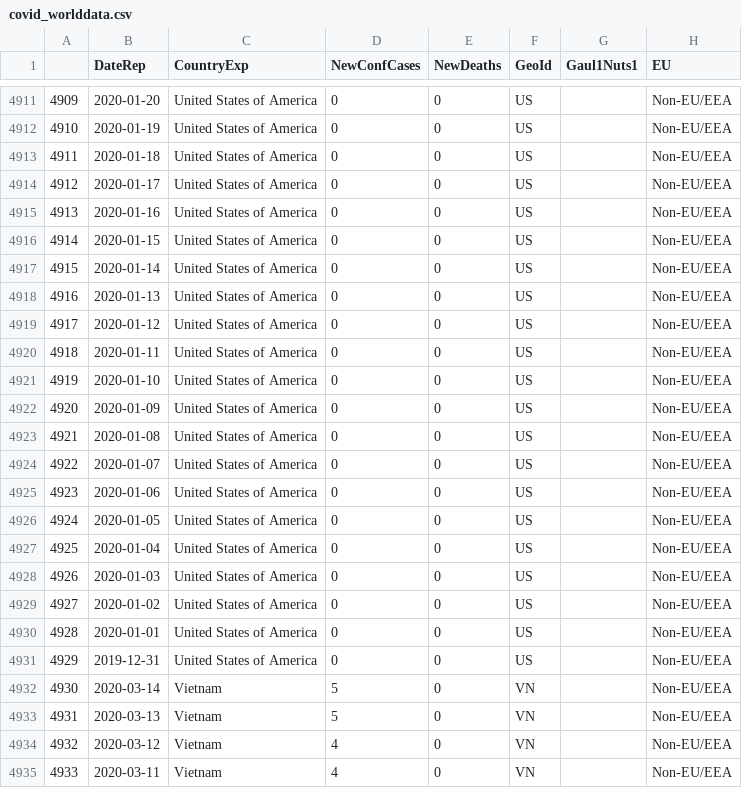
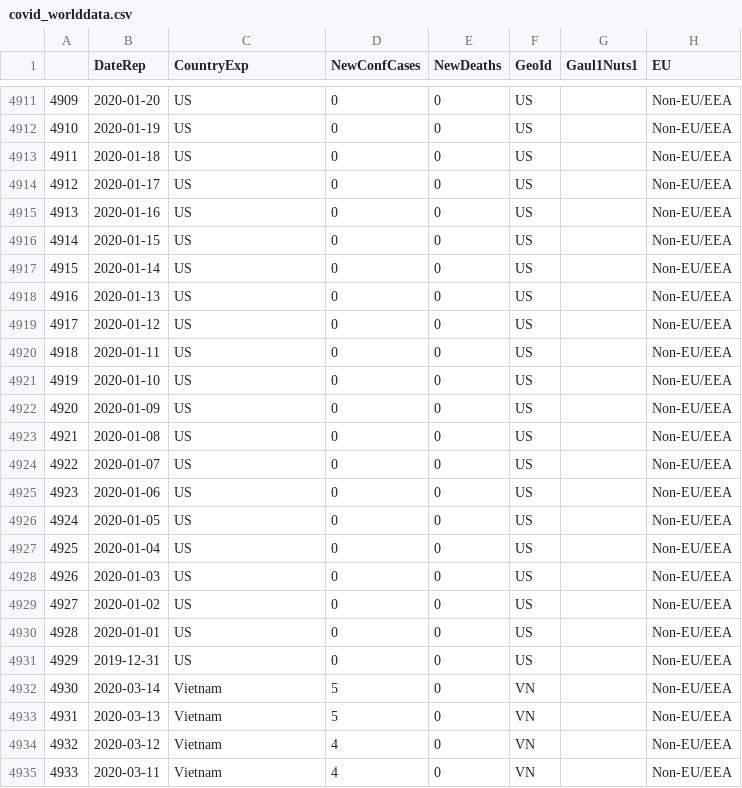
Before and after one commit to mazarimono/chomoku, a CSV file: src/covid_worlddata.csv, drawn as a sheet; only a part is shown, gaps mark what is left out; the diff covers the shown part only.

Commit message:
america to us

```diff
--- a/src/covid_worlddata.csv
+++ b/src/covid_worlddata.csv
@@ -4911,22 +4911,22 @@
-4909,2020-01-20,United States of America,0,0,US,,Non-EU/EEA
-4910,2020-01-19,United States of America,0,0,US,,Non-EU/EEA
-4911,2020-01-18,United States of America,0,0,US,,Non-EU/EEA
-4912,2020-01-17,United States of America,0,0,US,,Non-EU/EEA
-4913,2020-01-16,United States of America,0,0,US,,Non-EU/EEA
-4914,2020-01-15,United States of America,0,0,US,,Non-EU/EEA
-4915,2020-01-14,United States of America,0,0,US,,Non-EU/EEA
-4916,2020-01-13,United States of America,0,0,US,,Non-EU/EEA
-4917,2020-01-12,United States of America,0,0,US,,Non-EU/EEA
-4918,2020-01-11,United States of America,0,0,US,,Non-EU/EEA
-4919,2020-01-10,United States of America,0,0,US,,Non-EU/EEA
-4920,2020-01-09,United States of America,0,0,US,,Non-EU/EEA
-4921,2020-01-08,United States of America,0,0,US,,Non-EU/EEA
-4922,2020-01-07,United States of America,0,0,US,,Non-EU/EEA
-4923,2020-01-06,United States of America,0,0,US,,Non-EU/EEA
-4924,2020-01-05,United States of America,0,0,US,,Non-EU/EEA
-4925,2020-01-04,United States of America,0,0,US,,Non-EU/EEA
-4926,2020-01-03,United States of America,0,0,US,,Non-EU/EEA
-4927,2020-01-02,United States of America,0,0,US,,Non-EU/EEA
-4928,2020-01-01,United States of America,0,0,US,,Non-EU/EEA
-4929,2019-12-31,United States of America,0,0,US,,Non-EU/EEA
+4909,2020-01-20,US,0,0,US,,Non-EU/EEA
+4910,2020-01-19,US,0,0,US,,Non-EU/EEA
+4911,2020-01-18,US,0,0,US,,Non-EU/EEA
+4912,2020-01-17,US,0,0,US,,Non-EU/EEA
+4913,2020-01-16,US,0,0,US,,Non-EU/EEA
+4914,2020-01-15,US,0,0,US,,Non-EU/EEA
+4915,2020-01-14,US,0,0,US,,Non-EU/EEA
+4916,2020-01-13,US,0,0,US,,Non-EU/EEA
+4917,2020-01-12,US,0,0,US,,Non-EU/EEA
+4918,2020-01-11,US,0,0,US,,Non-EU/EEA
+4919,2020-01-10,US,0,0,US,,Non-EU/EEA
+4920,2020-01-09,US,0,0,US,,Non-EU/EEA
+4921,2020-01-08,US,0,0,US,,Non-EU/EEA
+4922,2020-01-07,US,0,0,US,,Non-EU/EEA
+4923,2020-01-06,US,0,0,US,,Non-EU/EEA
+4924,2020-01-05,US,0,0,US,,Non-EU/EEA
+4925,2020-01-04,US,0,0,US,,Non-EU/EEA
+4926,2020-01-03,US,0,0,US,,Non-EU/EEA
+4927,2020-01-02,US,0,0,US,,Non-EU/EEA
+4928,2020-01-01,US,0,0,US,,Non-EU/EEA
+4929,2019-12-31,US,0,0,US,,Non-EU/EEA
 4930,2020-03-14,Vietnam,5,0,VN,,Non-EU/EEA
```
Also changed, not shown: 54 edited cells elsewhere in this file, 1 other file.
